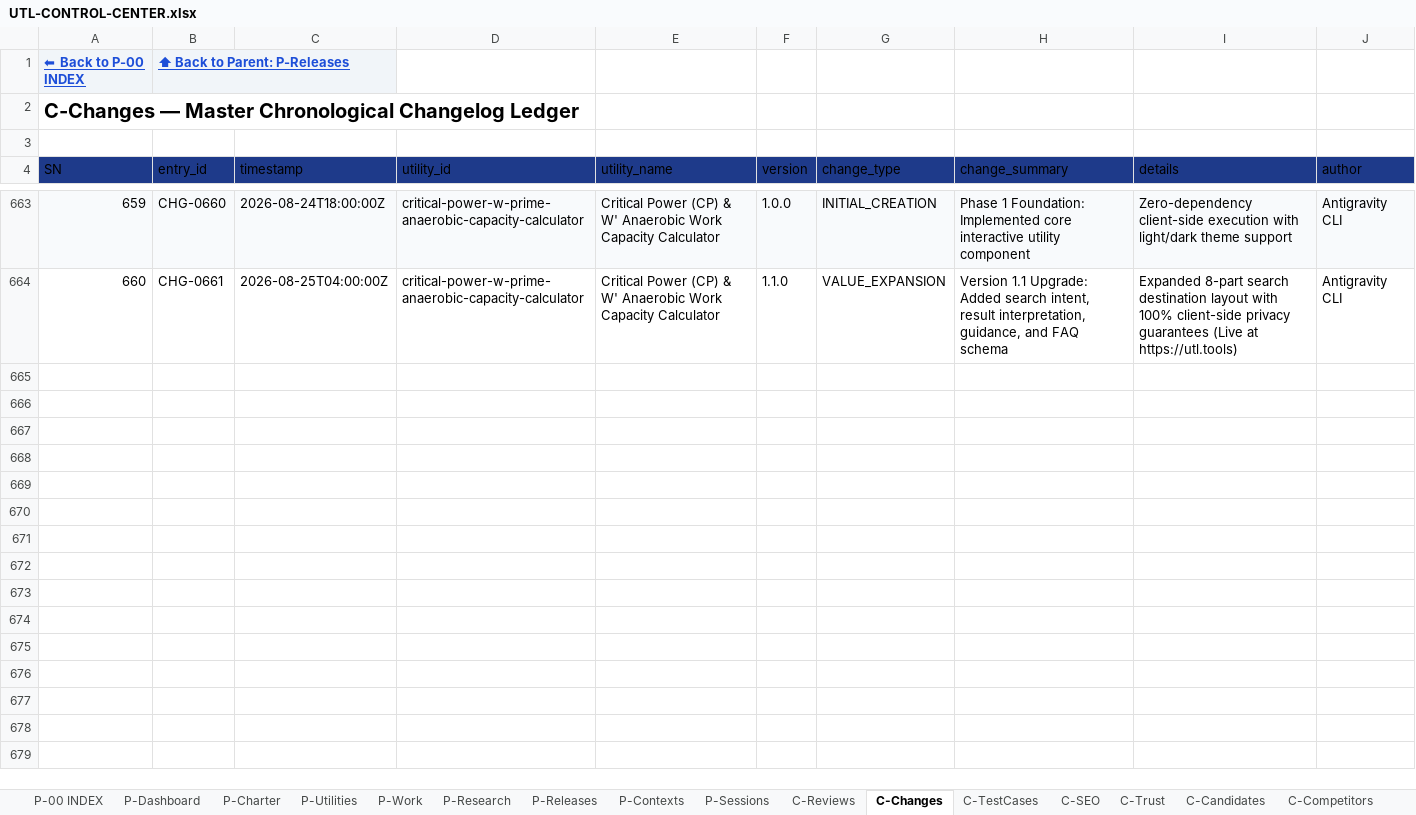
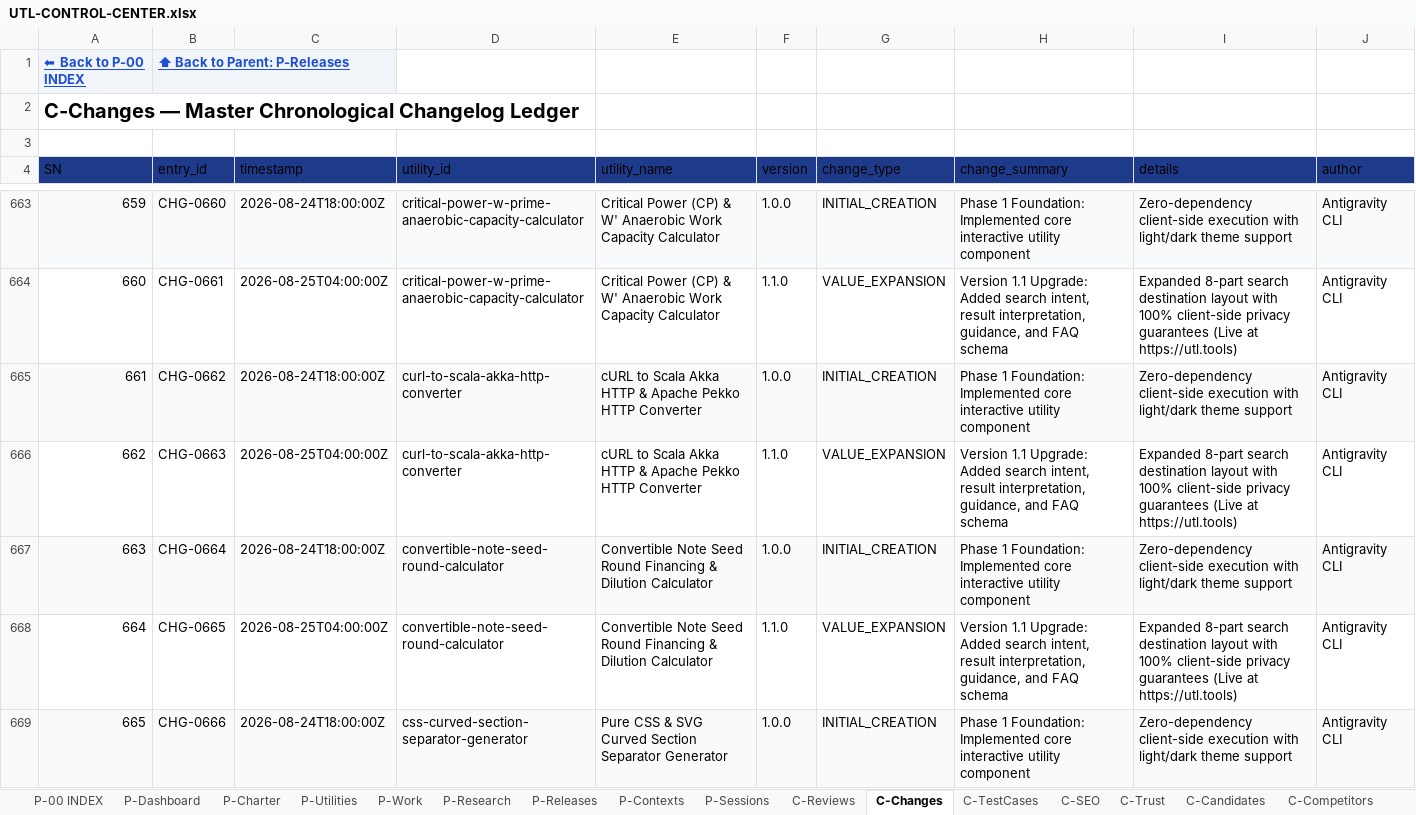
Before and after one commit to devmallik4321/utl-tools, an Excel workbook: control/UTL-CONTROL-CENTER.xlsx, sheet C-Changes, drawn as a sheet; only a part is shown, gaps mark what is left out; values as stored, in another font and other column widths than the file's, no borders; the diff covers the shown part only; the diff names each change by its address in the sheet, - before the commit and + after, or states it on an @@ line.

Commit message:
feat(expansion): scale to 340 live utilities milestone (cURL to Scala Akka/Pekko HTTP converter, Startup convertible note seed round calculator, Pure CSS curved section separator generator, RFC 1876 DNS LOC geographic record generator, SaaS net burn cash runway simulator, Hex grid field of view shadowcasting calculator, Crontab to Better Uptime heartbeat converter, YC SAFE Pre vs Post-Money dilution calculator, SVG circular countdown ring timer generator, Maximum Aerobic Speed MAS running intervals calculator)

```diff
--- a/control/UTL-CONTROL-CENTER.xlsx (sheet C-Changes)
+++ b/control/UTL-CONTROL-CENTER.xlsx (sheet C-Changes)
+row 665: 661 | CHG-0662 | 2026-08-24T18:00:00Z | curl-to-scala-akka-http-converter | cURL to Scala Akka HTTP & Apache Pekko HTTP Converter | 1.0.0 | INITIAL_CREATION | Phase 1 Foundation: Implemented core interactive utility component | Zero-dependency client-side execution with light/dark theme support | Antigravity CLI
+row 666: 662 | CHG-0663 | 2026-08-25T04:00:00Z | curl-to-scala-akka-http-converter | cURL to Scala Akka HTTP & Apache Pekko HTTP Converter | 1.1.0 | VALUE_EXPANSION | Version 1.1 Upgrade: Added search intent, result interpretation, guidance, and FAQ schema | Expanded 8-part search destination layout with 100% client-side privacy guarantees (Live at https://utl.tools) | Antigravity CLI
+row 667: 663 | CHG-0664 | 2026-08-24T18:00:00Z | convertible-note-seed-round-calculator | Convertible Note Seed Round Financing & Dilution Calculator | 1.0.0 | INITIAL_CREATION | Phase 1 Foundation: Implemented core interactive utility component | Zero-dependency client-side execution with light/dark theme support | Antigravity CLI
+row 668: 664 | CHG-0665 | 2026-08-25T04:00:00Z | convertible-note-seed-round-calculator | Convertible Note Seed Round Financing & Dilution Calculator | 1.1.0 | VALUE_EXPANSION | Version 1.1 Upgrade: Added search intent, result interpretation, guidance, and FAQ schema | Expanded 8-part search destination layout with 100% client-side privacy guarantees (Live at https://utl.tools) | Antigravity CLI
+row 669: 665 | CHG-0666 | 2026-08-24T18:00:00Z | css-curved-section-separator-generator | Pure CSS & SVG Curved Section Separator Generator | 1.0.0 | INITIAL_CREATION | Phase 1 Foundation: Implemented core interactive utility component | Zero-dependency client-side execution with light/dark theme support | Antigravity CLI
```
Also changed, not shown: 15 added rows elsewhere in this sheet, sheet C-Reviews, sheet P-Utilities, sheet C-TestCases, sheet C-SEO, sheet C-Trust, sheet C-DailyStatistics, 15 other files.
